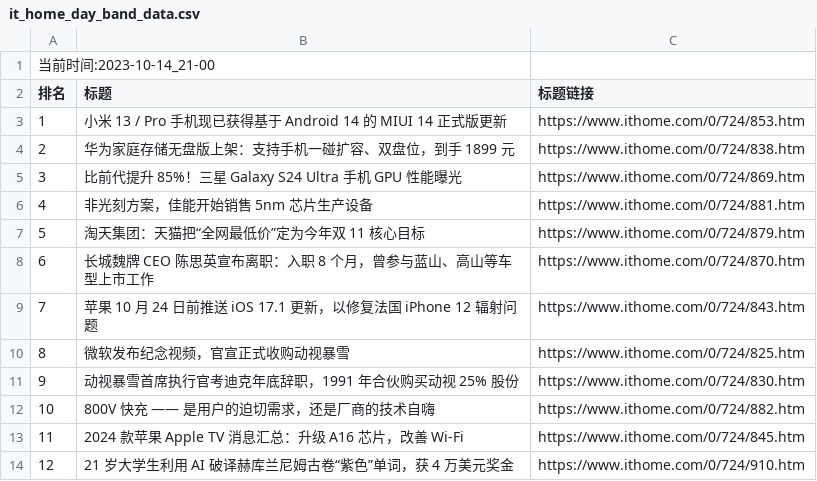
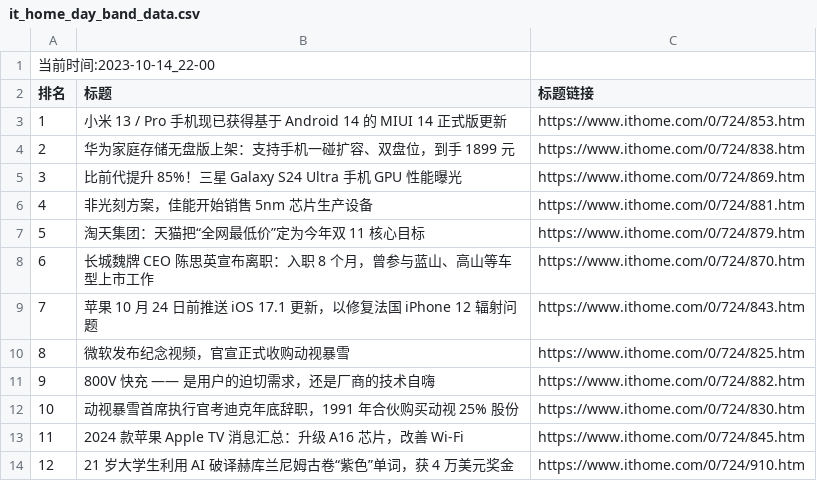
Before and after one commit to zhaowei1869/python_spider, a CSV file: 微博热搜/data/it_home_day_band_data.csv, drawn as a sheet.

```diff
--- a/微博热搜/data/it_home_day_band_data.csv
+++ b/微博热搜/data/it_home_day_band_data.csv
@@ -1,2 +1,2 @@
-当前时间:2023-10-14_21-00
+当前时间:2023-10-14_22-00
 排名,标题,标题链接
@@ -10,4 +10,4 @@
 8,微软发布纪念视频，官宣正式收购动视暴雪,https://www.ithome.com/0/724/825.htm
-9,动视暴雪首席执行官考迪克年底辞职，1991 年合伙购买动视 25% 股份,https://www.ithome.com/0/724/830.htm
-10,800V 快充 —— 是用户的迫切需求，还是厂商的技术自嗨,https://www.ithome.com/0/724/882.htm
+9,800V 快充 —— 是用户的迫切需求，还是厂商的技术自嗨,https://www.ithome.com/0/724/882.htm
+10,动视暴雪首席执行官考迪克年底辞职，1991 年合伙购买动视 25% 股份,https://www.ithome.com/0/724/830.htm
 11,2024 款苹果 Apple TV 消息汇总：升级 A16 芯片，改善 Wi-Fi,https://www.ithome.com/0/724/845.htm
```
Also changed, not shown: 2 other files.
